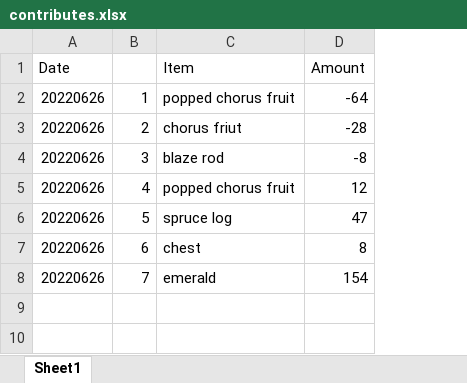
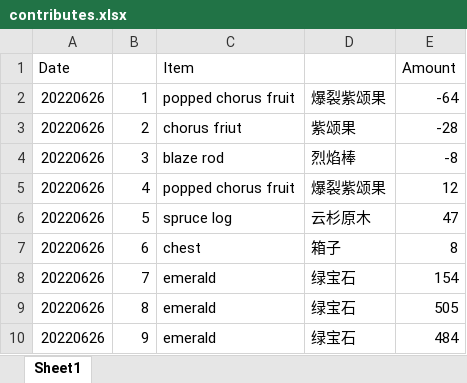
Before and after one commit to miniGU2021/www.gugugu.xyz, an Excel workbook: contributes.xlsx, sheet Sheet1, drawn as a sheet; values as stored, in another font and other column widths than the file's, no borders; the diff names each change by its address in the sheet, - before the commit and + after, or states it on an @@ line.

```diff
--- a/contributes.xlsx (sheet Sheet1)
+++ b/contributes.xlsx (sheet Sheet1)
+column D, rows 2-8: 爆裂紫颂果 | 紫颂果 | 烈焰棒 | 爆裂紫颂果 | 云杉原木 | 箱子 | 绿宝石
+row 9: 20220626 | 8 | emerald | 绿宝石 | 505
+row 10: 20220626 | 9 | emerald | 绿宝石 | 484
```
Also changed, not shown: coordinates.xlsx, 2 other files.
